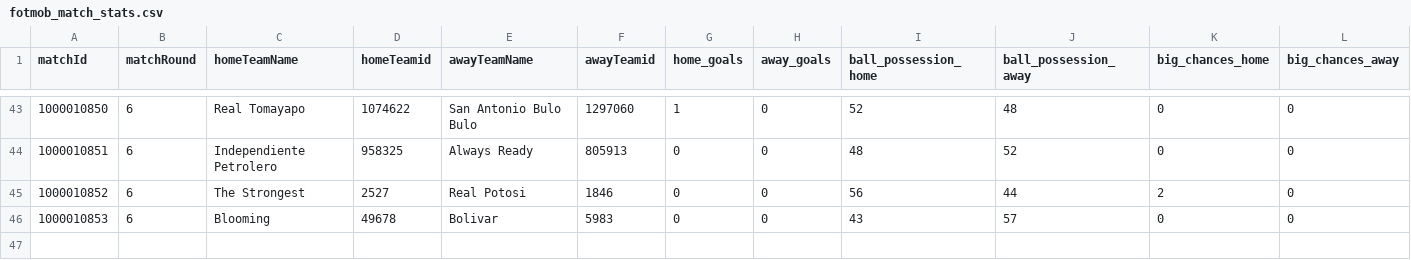
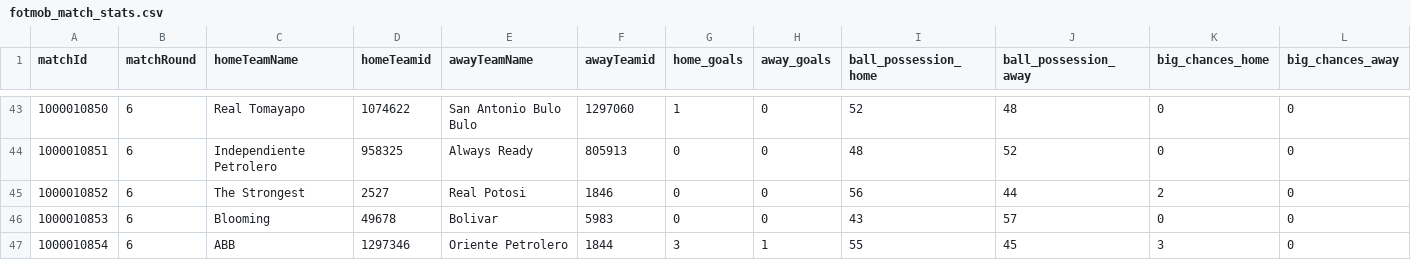
Before and after one commit to bolaxel/fut-bol, a CSV file: matchStats/csv/fotmob_match_stats.csv, drawn as a sheet; only a part is shown, gaps mark what is left out; rows hold the shown columns only; the diff names each change by its address in the sheet, - before the commit and + after, or states it on an @@ line.

```diff
--- a/matchStats/csv/fotmob_match_stats.csv
+++ b/matchStats/csv/fotmob_match_stats.csv
+row 47: 1000010854 | 6 | ABB | 1297346 | Oriente Petrolero | 1844 | 3 | 1 | 55 | 45 | 3 | 0
```
Also changed, not shown: goals/csv/awayScorers.csv, goals/csv/homeScorers.csv, 3 other files.
